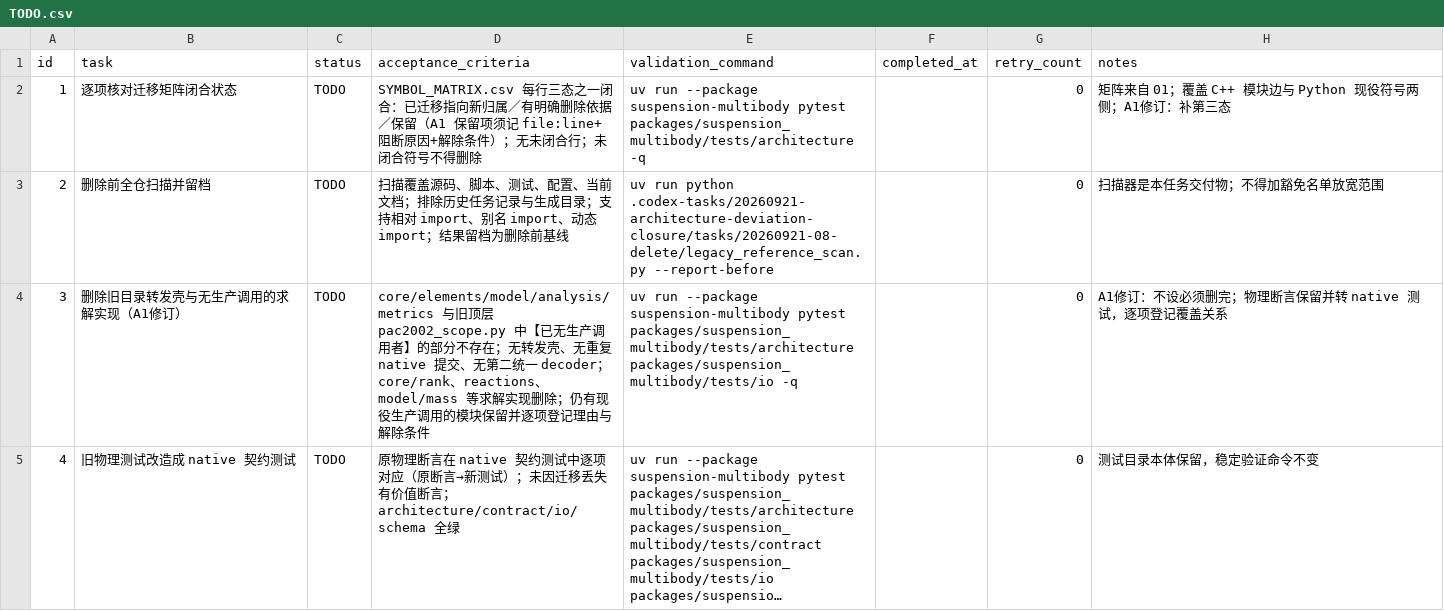
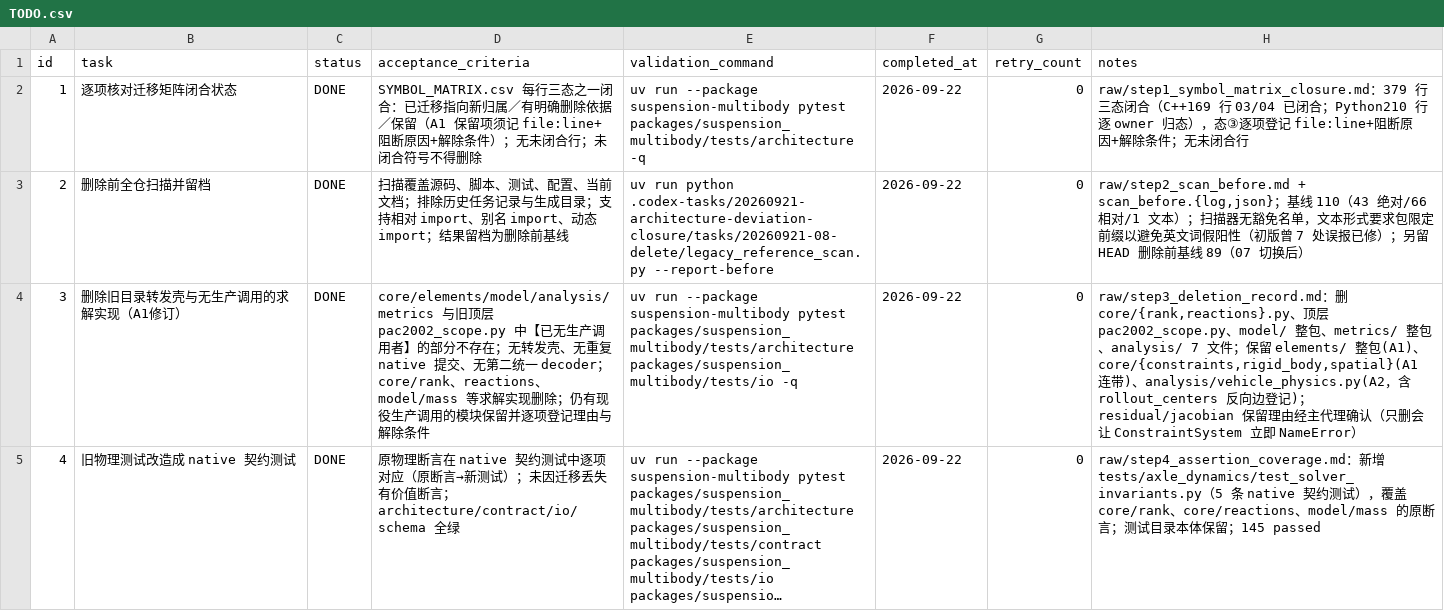
Before and after one commit to 1191415541/open-kinematics, a CSV file: .codex-tasks/20260921-architecture-deviation-closure/tasks/20260921-08-delete/TODO.csv, drawn as a sheet; only a part is shown; long unchanged cells end in …; the diff covers the shown part only; the diff names each change by its address in the sheet, - before the commit and + after, or states it on an @@ line.

Commit message:
收口子任务 08：TODO 7/7 DONE、PROGRESS 与父级状态回填
- 08 TODO 全部置 DONE 并逐条记录证据；PROGRESS 补删除/保留清单、
  扫描 before/after 与三处冲突裁决摘要。
- SUBTASKS 08 行置 DONE；EPIC 状态段同步为 8/9（09 待实施）。
- 修正上一轮编辑再次覆盖 05 行的问题，CSV 恢复 9 行 11 字段、ids 01-09。
- step6_scan_after.md 补主代理裁决：--final 退 1 系 A1 必然（门禁自测
  断言该行为、不放宽）；residual/jacobian 保留正确（否则半删）；
  README 迁移说明点名旧模块属归档描述、不改文档规避扫描。

```diff
--- a/.codex-tasks/20260921-architecture-deviation-closure/tasks/20260921-08-delete/TODO.csv
+++ b/.codex-tasks/20260921-architecture-deviation-closure/tasks/20260921-08-delete/TODO.csv
-C2:C5 (status): TODO
+C2:C5 (status): DONE
-F2:F5 (completed_at): (empty)
+F2:F5 (completed_at): 2026-09-22
-H2 (notes): 矩阵来自 01；覆盖 C++ 模块边与 Python 现役符号两侧；A1修订：补第三态
+H2 (notes): raw/step1_symbol_matrix_closure.md：379 行三态闭合（C++169 行 03/04 已闭合；Python210 行逐 owner 归态），态③逐项登记 file:line+阻断原因+解除条件；无未闭合行
-H3 (notes): 扫描器是本任务交付物；不得加豁免名单放宽范围
+H3 (notes): raw/step2_scan_before.md + scan_before.{log,json}；基线 110（43 绝对/66 相对/1 文本）；扫描器无豁免名单，文本形式要求包限定前缀以避免英文词假阳性（初版曾 7 处误报已修）；另留 HEAD 删除前基线 89（07 切换后）
-H4 (notes): A1修订：不设必须删完；物理断言保留并转 native 测试，逐项登记覆盖关系
+H4 (notes): raw/step3_deletion_record.md：删 core/{rank,reactions}.py、顶层 pac2002_scope.py、model/ 整包、metrics/ 整包、analysis/ 7 文件；保留 elements/ 整包(A1)、core/{constraints,rigid_body,spatial}(A1 连带)、analysis/vehicle_physics.py(A2，含 rollout_centers 反向边登记)；residual/jacobian 保留理由经主代理确认（只删会让 ConstraintSystem 立即 NameError）
-H5 (notes): 测试目录本体保留，稳定验证命令不变
+H5 (notes): raw/step4_assertion_coverage.md：新增 tests/axle_dynamics/test_solver_invariants.py（5 条 native 契约测试），覆盖 core/rank、core/reactions、model/mass 的原断言；测试目录本体保留；145 passed
```
Also changed, not shown: 9 edited cells elsewhere in this file, .codex-tasks/20260921-architecture-deviation-closure/SUBTASKS.csv, 12 other files.
